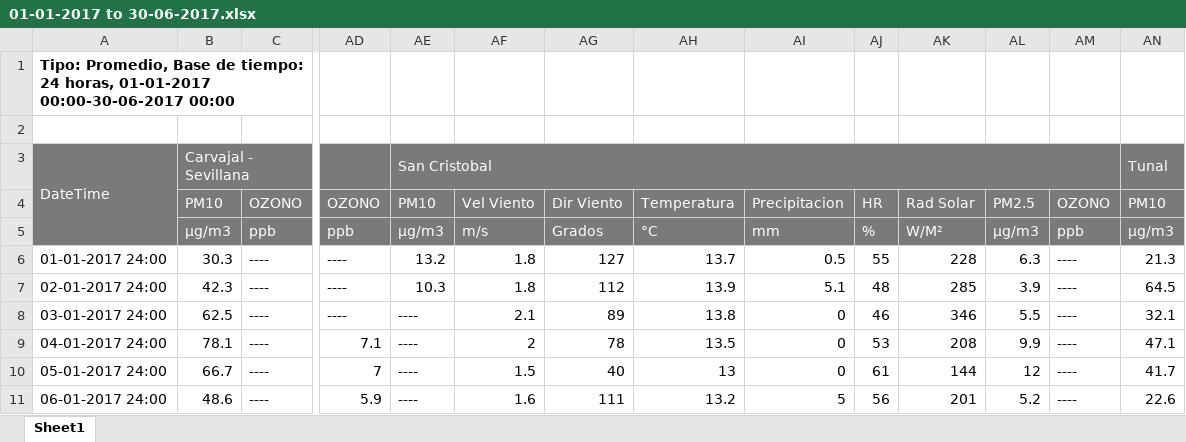
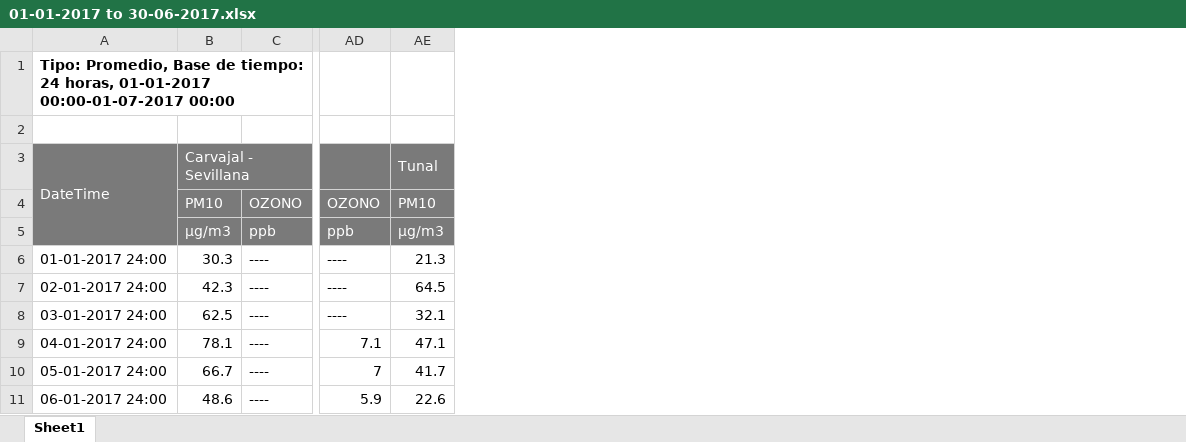
Before and after one commit to nicolas12b/air-quality-precipitation, an Excel workbook: data/01-01-2017 to 30-06-2017.xlsx, sheet Sheet1, drawn as a sheet; only a part is shown, gaps mark what is left out; values as stored, in another font and other column widths than the file's, no borders; removed rows and columns are numbered as before the commit, all else as after; the diff covers the shown part only; the diff names each change by its address in the sheet, - before the commit and + after, or states it on an @@ line.

```diff
--- a/data/01-01-2017 to 30-06-2017.xlsx (sheet Sheet1)
+++ b/data/01-01-2017 to 30-06-2017.xlsx (sheet Sheet1)
-column AE, rows 3-11: San Cristobal | PM10 | µg/m3 | 13.2 | 10.3 | ---- | ---- | ---- | ----
-column AF, rows 4-11: Vel Viento | m/s | 1.8 | 1.8 | 2.1 | 2 | 1.5 | 1.6
-column AG, rows 4-11: Dir Viento | Grados | 127 | 112 | 89 | 78 | 40 | 111
-column AH, rows 4-11: Temperatura | °C | 13.7 | 13.9 | 13.8 | 13.5 | 13 | 13.2
-column AI, rows 4-11: Precipitacion | mm | 0.5 | 5.1 | 0 | 0 | 0 | 5
-column AJ, rows 4-11: HR | % | 55 | 48 | 46 | 53 | 61 | 56
-column AK, rows 4-11: Rad Solar | W/M² | 228 | 285 | 346 | 208 | 144 | 201
-column AL, rows 4-11: PM2.5 | µg/m3 | 6.3 | 3.9 | 5.5 | 9.9 | 12 | 5.2
-column AM, rows 4-11: OZONO | ppb | ---- | ---- | ---- | ---- | ---- | ----
-A1: …horas, 01-01-2017 00:00-30-06-2017 00:00
+A1: …horas, 01-01-2017 00:00-01-07-2017 00:00
```
Also changed, not shown: 1 added row and 80 edited cells elsewhere in this sheet, data/01-07-2017 to 01-12-2017.xlsx, data/02-12-2017 to 31-05-2018.xlsx, 11 other files.
